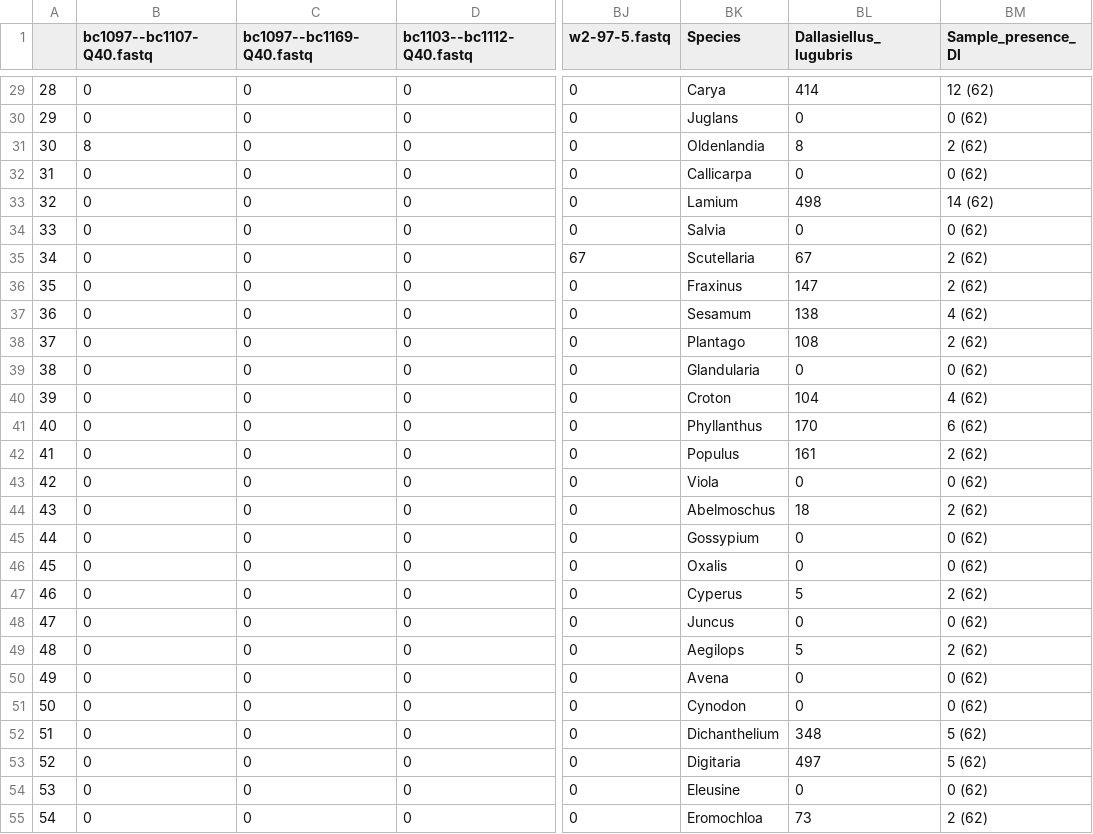
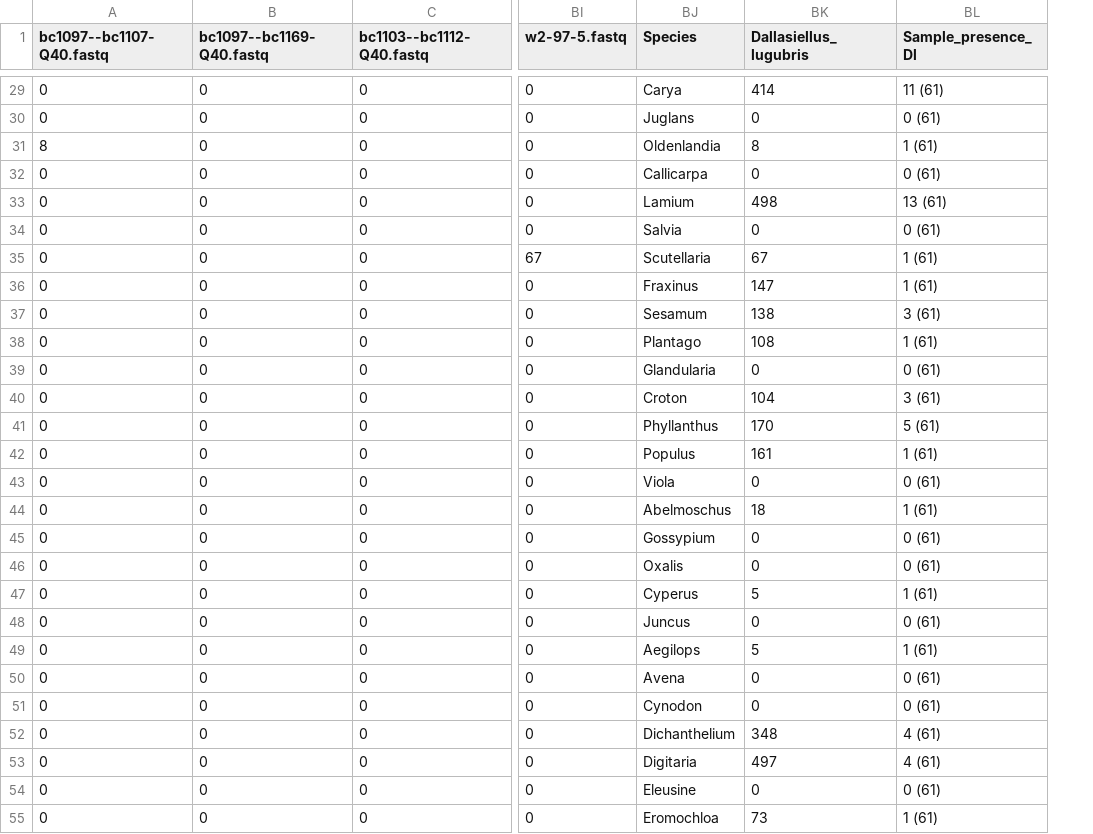
Before and after one commit to PedroDaPos/Burrower-Bugs-diet-and-pop-gen, a CSV file: ASV_identification/Dl_diet_per_sample.csv, drawn as a sheet; only a part is shown, gaps mark what is left out; removed rows and columns are numbered as before the commit, all else as after; the diff covers the shown part only; the diff names each change by its address in the sheet, - before the commit and + after, or states it on an @@ line.

```diff
--- a/ASV_identification/Dl_diet_per_sample.csv
+++ b/ASV_identification/Dl_diet_per_sample.csv
-column A, rows 29-55: 28 | 29 | 30 | 31 | 32 | 33 | 34 | 35 | 36 | 37 | 38 | 39 | 40 | 41 | 42 | 43 | 44 | 45 | 46 | 47 | 48 | 49 | 50 | 51 | 52 | 53 | 54
-BL29 (Sample_presence_Dl): 12 (62)
+BL29 (Sample_presence_Dl): 11 (61)
-BL30 (Sample_presence_Dl): 0 (62)
+BL30 (Sample_presence_Dl): 0 (61)
-BL31 (Sample_presence_Dl): 2 (62)
+BL31 (Sample_presence_Dl): 1 (61)
-BL32 (Sample_presence_Dl): 0 (62)
+BL32 (Sample_presence_Dl): 0 (61)
-BL33 (Sample_presence_Dl): 14 (62)
+BL33 (Sample_presence_Dl): 13 (61)
-BL34 (Sample_presence_Dl): 0 (62)
+BL34 (Sample_presence_Dl): 0 (61)
-BL35:BL36 (Sample_presence_Dl): 2 (62)
+BL35:BL36 (Sample_presence_Dl): 1 (61)
-BL37 (Sample_presence_Dl): 4 (62)
+BL37 (Sample_presence_Dl): 3 (61)
-BL38 (Sample_presence_Dl): 2 (62)
+BL38 (Sample_presence_Dl): 1 (61)
-BL39 (Sample_presence_Dl): 0 (62)
+BL39 (Sample_presence_Dl): 0 (61)
-BL40 (Sample_presence_Dl): 4 (62)
+BL40 (Sample_presence_Dl): 3 (61)
-BL41 (Sample_presence_Dl): 6 (62)
+BL41 (Sample_presence_Dl): 5 (61)
-BL42 (Sample_presence_Dl): 2 (62)
+BL42 (Sample_presence_Dl): 1 (61)
-BL43 (Sample_presence_Dl): 0 (62)
+BL43 (Sample_presence_Dl): 0 (61)
-BL44 (Sample_presence_Dl): 2 (62)
+BL44 (Sample_presence_Dl): 1 (61)
-BL45:BL46 (Sample_presence_Dl): 0 (62)
+BL45:BL46 (Sample_presence_Dl): 0 (61)
-BL47 (Sample_presence_Dl): 2 (62)
+BL47 (Sample_presence_Dl): 1 (61)
-BL48 (Sample_presence_Dl): 0 (62)
+BL48 (Sample_presence_Dl): 0 (61)
-BL49 (Sample_presence_Dl): 2 (62)
+BL49 (Sample_presence_Dl): 1 (61)
-BL50:BL51 (Sample_presence_Dl): 0 (62)
+BL50:BL51 (Sample_presence_Dl): 0 (61)
-BL52:BL53 (Sample_presence_Dl): 5 (62)
+BL52:BL53 (Sample_presence_Dl): 4 (61)
-BL54 (Sample_presence_Dl): 0 (62)
+BL54 (Sample_presence_Dl): 0 (61)
-BL55 (Sample_presence_Dl): 2 (62)
+BL55 (Sample_presence_Dl): 1 (61)
```
Also changed, not shown: 52 edited cells elsewhere in this file, ASV_identification/Pb_diet_per_sample.csv, ASV_identification/diet_summary_both_Pb_and_Dl.csv, 6 other files.
